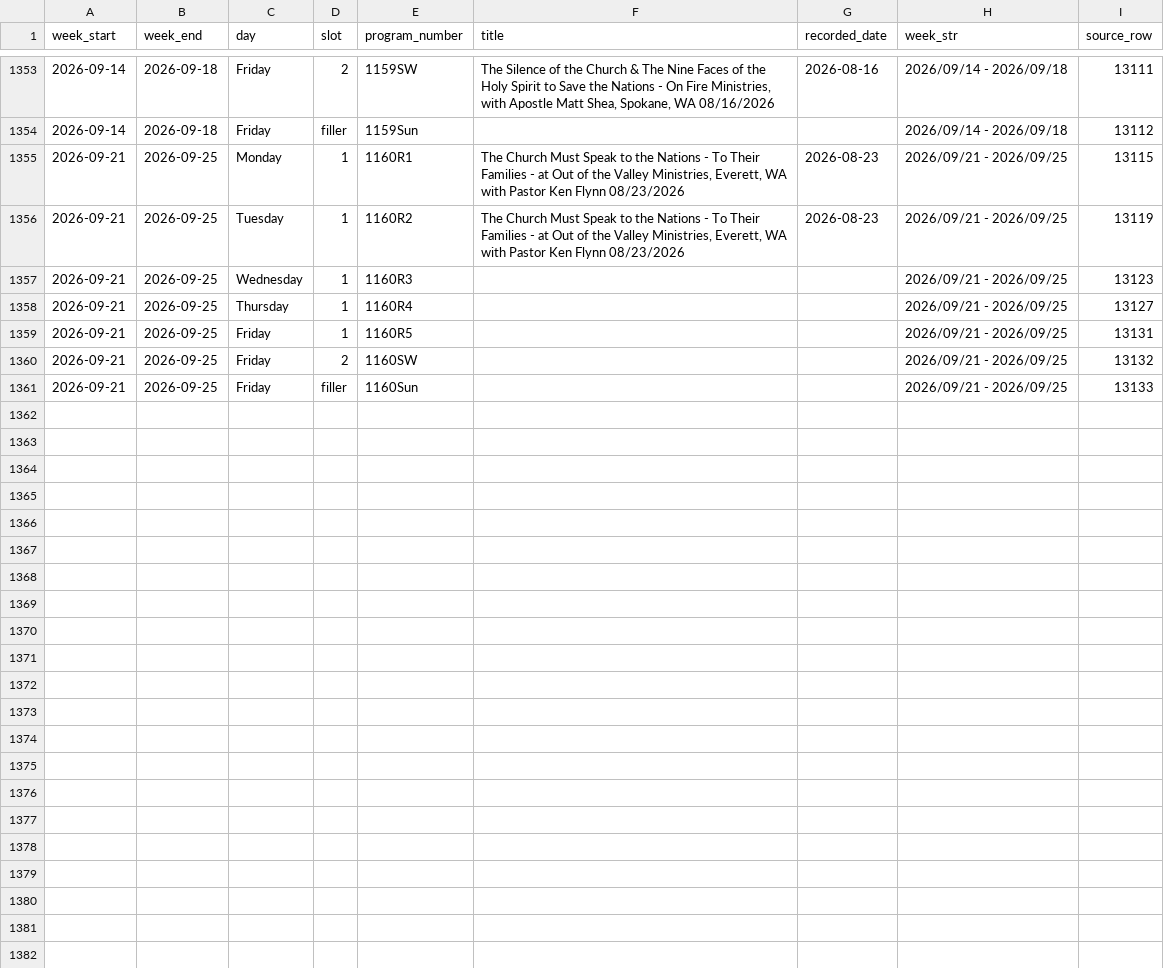
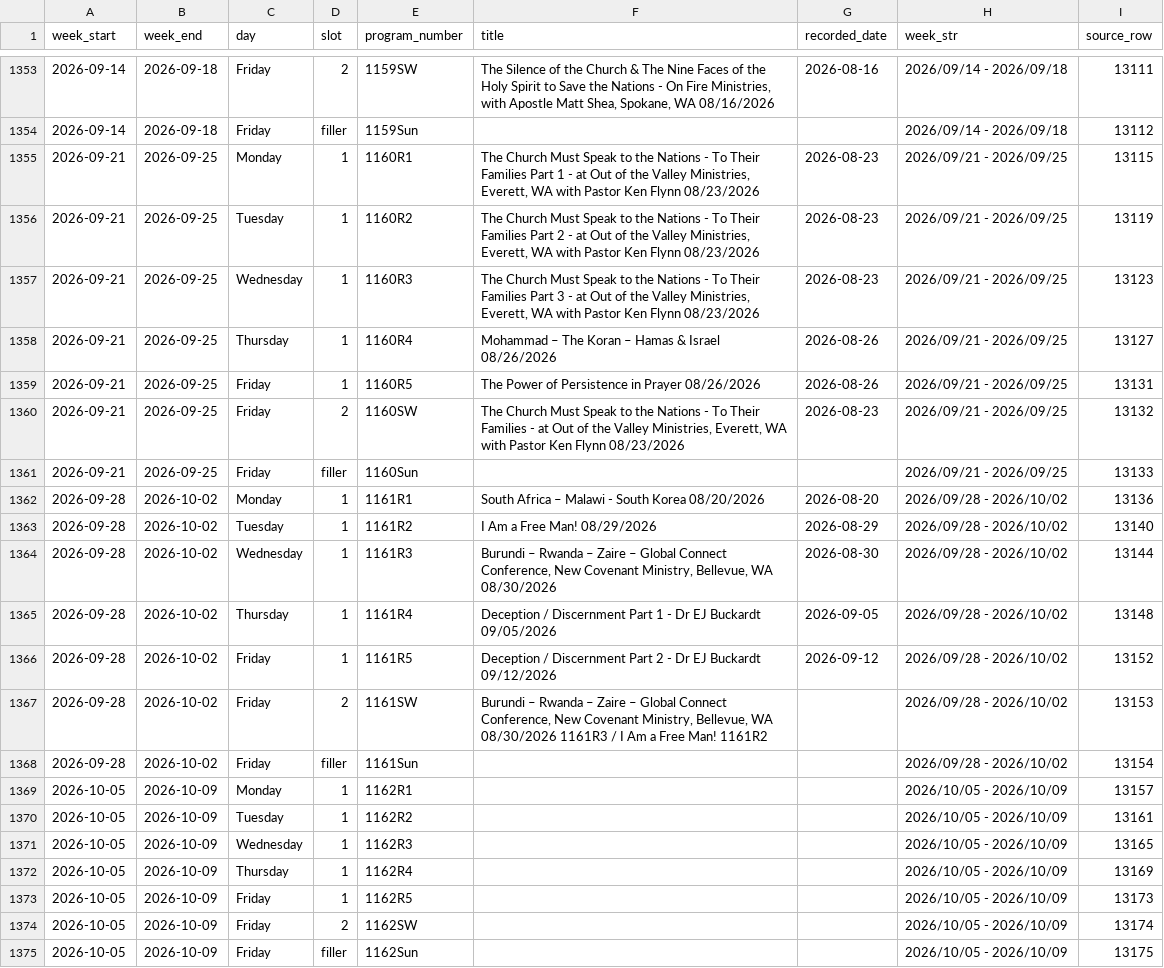
Before and after one commit to JHansenWMI/rumble-WMI-videos, a CSV file: Intra Support Files/radio_programs.csv, drawn as a sheet; only a part is shown, gaps mark what is left out.

Commit message:
Update radio and shortwave schedules from Warning! Radio spreadsheet

```diff
--- a/Intra Support Files/radio_programs.csv
+++ b/Intra Support Files/radio_programs.csv
@@ -1354,8 +1354,22 @@ week_start,week_end,day,slot,program_number,title,recorded_date,week_str,source_
 2026-09-14,2026-09-18,Friday,filler,1159Sun,,,2026/09/14 - 2026/09/18,13112
-2026-09-21,2026-09-25,Monday,1,1160R1,"The Church Must Speak to the Nations - To Their Families - at Out of the Valley Ministries, Everett, WA with Pastor Ken Flynn 08/23/2026",2026-08-23,2026/09/21 - 2026/09/25,13115
-2026-09-21,2026-09-25,Tuesday,1,1160R2,"The Church Must Speak to the Nations - To Their Families - at Out of the Valley Ministries, Everett, WA with Pastor Ken Flynn 08/23/2026",2026-08-23,2026/09/21 - 2026/09/25,13119
-2026-09-21,2026-09-25,Wednesday,1,1160R3,,,2026/09/21 - 2026/09/25,13123
-2026-09-21,2026-09-25,Thursday,1,1160R4,,,2026/09/21 - 2026/09/25,13127
-2026-09-21,2026-09-25,Friday,1,1160R5,,,2026/09/21 - 2026/09/25,13131
-2026-09-21,2026-09-25,Friday,2,1160SW,,,2026/09/21 - 2026/09/25,13132
+2026-09-21,2026-09-25,Monday,1,1160R1,"The Church Must Speak to the Nations - To Their Families Part 1 - at Out of the Valley Ministries, Everett, WA with Pastor Ken Flynn 08/23/2026",2026-08-23,2026/09/21 - 2026/09/25,13115
+2026-09-21,2026-09-25,Tuesday,1,1160R2,"The Church Must Speak to the Nations - To Their Families Part 2 - at Out of the Valley Ministries, Everett, WA with Pastor Ken Flynn 08/23/2026",2026-08-23,2026/09/21 - 2026/09/25,13119
+2026-09-21,2026-09-25,Wednesday,1,1160R3,"The Church Must Speak to the Nations - To Their Families Part 3 - at Out of the Valley Ministries, Everett, WA with Pastor Ken Flynn 08/23/2026",2026-08-23,2026/09/21 - 2026/09/25,13123
+2026-09-21,2026-09-25,Thursday,1,1160R4,Mohammad – The Koran – Hamas & Israel 08/26/2026,2026-08-26,2026/09/21 - 2026/09/25,13127
+2026-09-21,2026-09-25,Friday,1,1160R5,The Power of Persistence in Prayer 08/26/2026,2026-08-26,2026/09/21 - 2026/09/25,13131
+2026-09-21,2026-09-25,Friday,2,1160SW,"The Church Must Speak to the Nations - To Their Families - at Out of the Valley Ministries, Everett, WA with Pastor Ken Flynn 08/23/2026",2026-08-23,2026/09/21 - 2026/09/25,13132
 2026-09-21,2026-09-25,Friday,filler,1160Sun,,,2026/09/21 - 2026/09/25,13133
+2026-09-28,2026-10-02,Monday,1,1161R1,South Africa – Malawi - South Korea 08/20/2026,2026-08-20,2026/09/28 - 2026/10/02,13136
+2026-09-28,2026-10-02,Tuesday,1,1161R2,I Am a Free Man! 08/29/2026,2026-08-29,2026/09/28 - 2026/10/02,13140
+2026-09-28,2026-10-02,Wednesday,1,1161R3,"Burundi – Rwanda – Zaire – Global Connect Conference, New Covenant Ministry, Bellevue, WA 08/30/2026",2026-08-30,2026/09/28 - 2026/10/02,13144
+2026-09-28,2026-10-02,Thursday,1,1161R4,Deception / Discernment Part 1 - Dr EJ Buckardt 09/05/2026,2026-09-05,2026/09/28 - 2026/10/02,13148
+2026-09-28,2026-10-02,Friday,1,1161R5,Deception / Discernment Part 2 - Dr EJ Buckardt 09/12/2026,2026-09-12,2026/09/28 - 2026/10/02,13152
+2026-09-28,2026-10-02,Friday,2,1161SW,"Burundi – Rwanda – Zaire – Global Connect Conference, New Covenant Ministry, Bellevue, WA 08/30/2026 1161R3 / I Am a Free Man! 1161R2",,2026/09/28 - 2026/10/02,13153
+2026-09-28,2026-10-02,Friday,filler,1161Sun,,,2026/09/28 - 2026/10/02,13154
+2026-10-05,2026-10-09,Monday,1,1162R1,,,2026/10/05 - 2026/10/09,13157
+2026-10-05,2026-10-09,Tuesday,1,1162R2,,,2026/10/05 - 2026/10/09,13161
+2026-10-05,2026-10-09,Wednesday,1,1162R3,,,2026/10/05 - 2026/10/09,13165
+2026-10-05,2026-10-09,Thursday,1,1162R4,,,2026/10/05 - 2026/10/09,13169
+2026-10-05,2026-10-09,Friday,1,1162R5,,,2026/10/05 - 2026/10/09,13173
+2026-10-05,2026-10-09,Friday,2,1162SW,,,2026/10/05 - 2026/10/09,13174
+2026-10-05,2026-10-09,Friday,filler,1162Sun,,,2026/10/05 - 2026/10/09,13175
```
Also changed, not shown: 2 other files.
